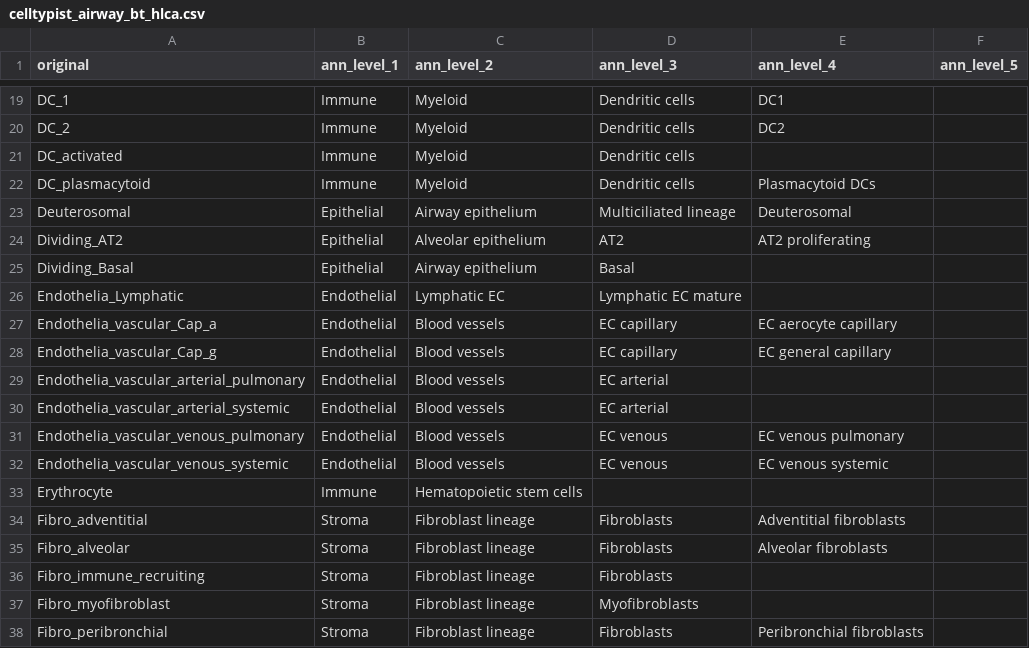
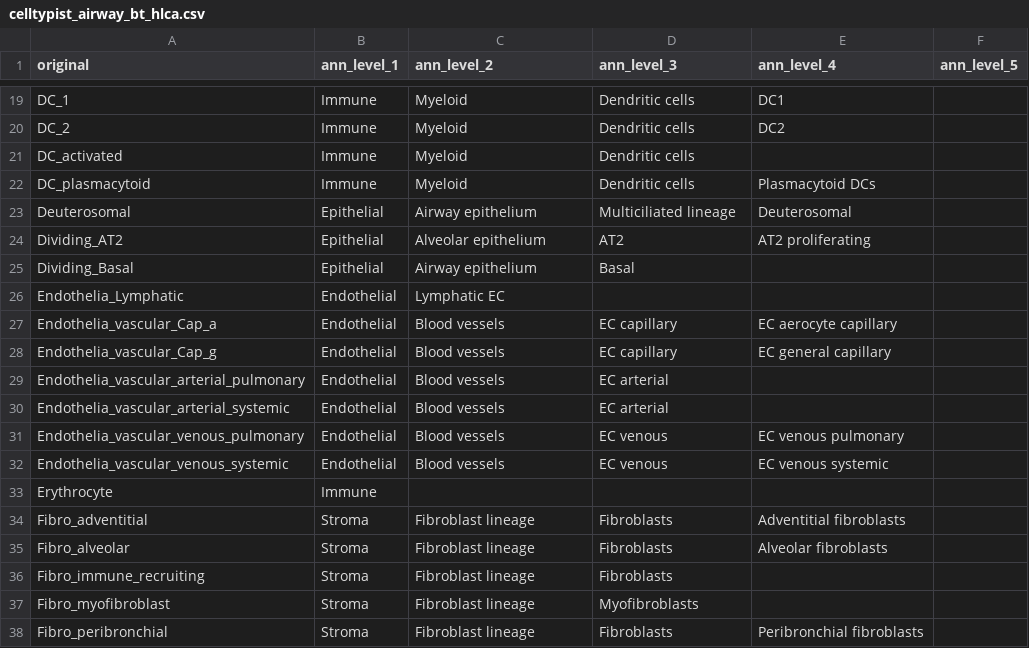
Before and after one commit to NCC-sdklab/CellBRANCH, a CSV file: data/transform_db/celltypist_airway_bt_hlca.csv, drawn as a sheet; only a part is shown, gaps mark what is left out; the diff covers the shown part only.

```diff
--- a/data/transform_db/celltypist_airway_bt_hlca.csv
+++ b/data/transform_db/celltypist_airway_bt_hlca.csv
@@ -25,3 +25,3 @@ Dividing_AT2,Epithelial,Alveolar epithelium,AT2,AT2 proliferating,
 Dividing_Basal,Epithelial,Airway epithelium,Basal,,
-Endothelia_Lymphatic,Endothelial,Lymphatic EC,Lymphatic EC mature,,
+Endothelia_Lymphatic,Endothelial,Lymphatic EC,,,
 Endothelia_vascular_Cap_a,Endothelial,Blood vessels,EC capillary,EC aerocyte capillary,
@@ -32,3 +32,3 @@ Endothelia_vascular_venous_pulmonary,Endothelial,Blood vessels,EC venous,EC veno
 Endothelia_vascular_venous_systemic,Endothelial,Blood vessels,EC venous,EC venous systemic,
-Erythrocyte,Immune,Hematopoietic stem cells,,,
+Erythrocyte,Immune,,,,
 Fibro_adventitial,Stroma,Fibroblast lineage,Fibroblasts,Adventitial fibroblasts,
```
Also changed, not shown: 17 edited cells elsewhere in this file, data/transform_db/SingleR_celltype_bt_hlca.csv, data/transform_db/scATOMIC_celltype_bt_hlca.csv, 5 other files.
